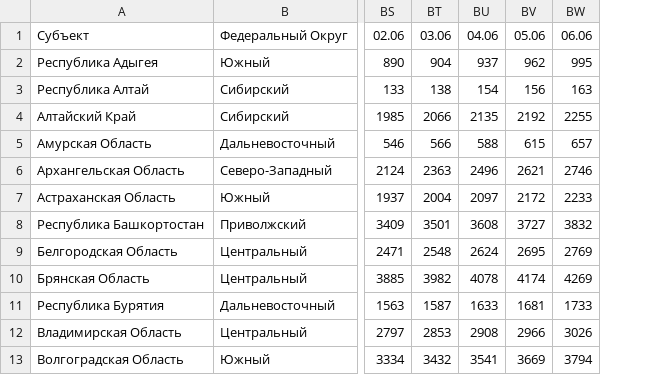
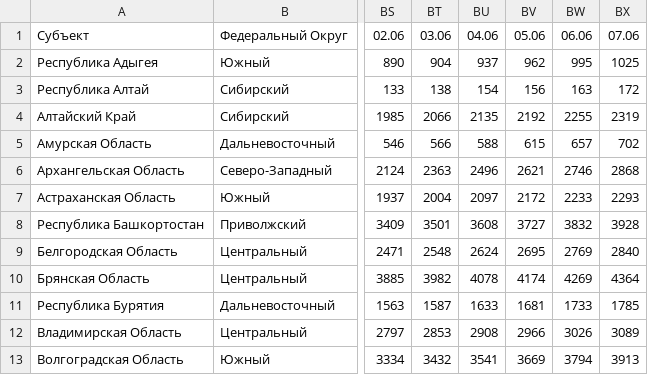
Before and after one commit to duketemon/covid-russia, a CSV file: data-infected.csv, drawn as a sheet; only a part is shown, gaps mark what is left out; the diff names each change by its address in the sheet, - before the commit and + after, or states it on an @@ line.

Commit message:
Updated data

```diff
--- a/data-infected.csv
+++ b/data-infected.csv
+column BX, rows 1-13: 07.06 | 1025 | 172 | 2319 | 702 | 2868 | 2293 | 3928 | 2840 | 4364 | 1785 | 3089 | 3913
```
Also changed, not shown: data-died.csv, data-healed.csv.
